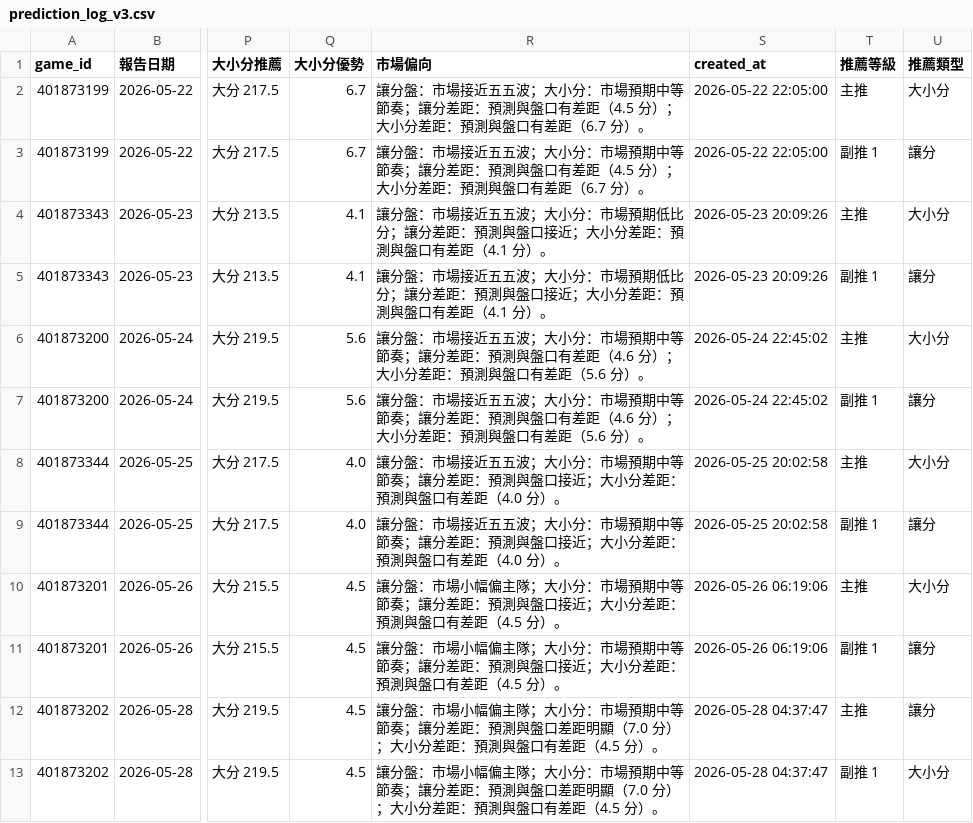
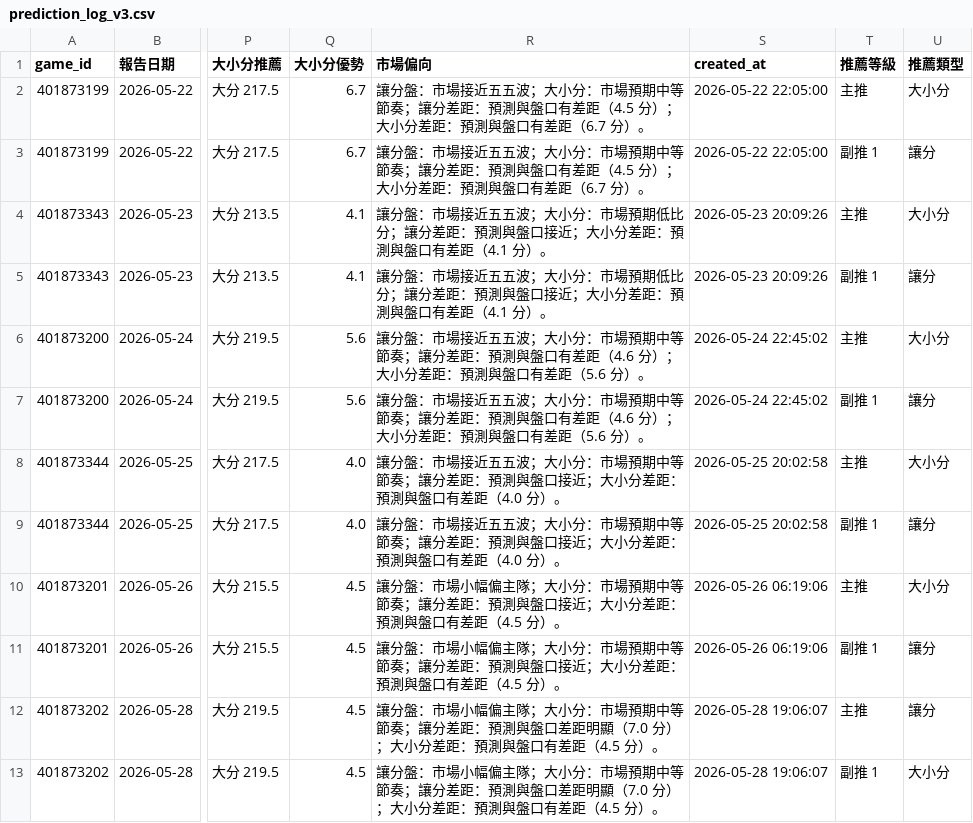
Before and after one commit to zxbcv2689-source/NBA-betting-project, a CSV file: data/prediction_log_v3.csv, drawn as a sheet; only a part is shown, gaps mark what is left out; the diff names each change by its address in the sheet, - before the commit and + after, or states it on an @@ line.

```diff
--- a/data/prediction_log_v3.csv
+++ b/data/prediction_log_v3.csv
-S12:S13 (created_at): 2026-05-28 04:37:47
+S12:S13 (created_at): 2026-05-28 19:06:07
```
Also changed, not shown: data/espn_day_cache.csv, 1 other file.
